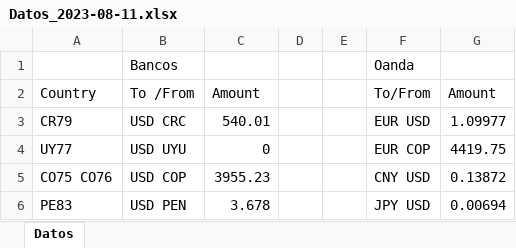
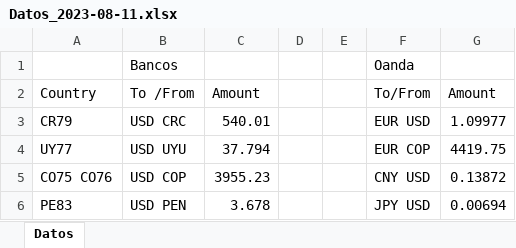
Before and after one commit to Augustx20/Rates, an Excel workbook: src/validations/Datos_2023-08-11.xlsx, sheet Datos, drawn as a sheet; only a part is shown; values as stored, in another font and other column widths than the file's, no borders; the diff names each change by its address in the sheet, - before the commit and + after, or states it on an @@ line.

```diff
--- a/src/validations/Datos_2023-08-11.xlsx (sheet Datos)
+++ b/src/validations/Datos_2023-08-11.xlsx (sheet Datos)
-C4 (Amount): 0
+C4 (Amount): 37.794
```
Also changed, not shown: 10 other files.
